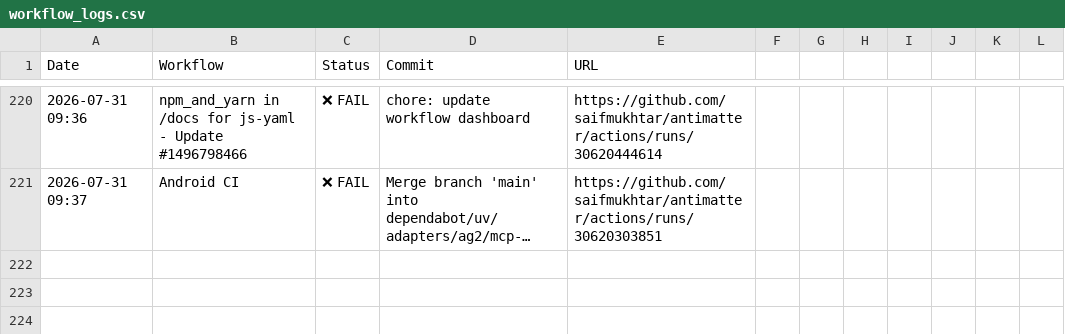
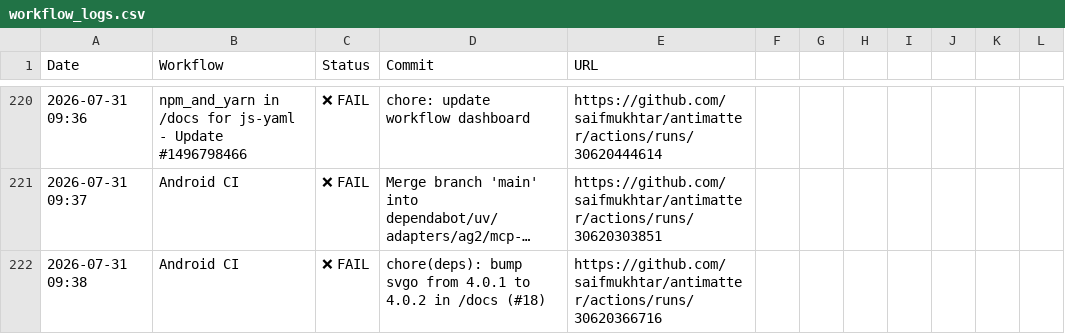
Before and after one commit to saifmukhtar/antimatter, a CSV file: .github/ci-logs/workflow_logs.csv, drawn as a sheet; only a part is shown, gaps mark what is left out; long unchanged cells end in …; the diff names each change by its address in the sheet, - before the commit and + after, or states it on an @@ line.

```diff
--- a/.github/ci-logs/workflow_logs.csv
+++ b/.github/ci-logs/workflow_logs.csv
+row 222: 2026-07-31 09:38 | Android CI | ❌ FAIL | chore(deps): bump svgo from 4.0.1 to 4.0.2 in /docs (#18) | https://github.com/saifmukhtar/antimatter/actions/runs/30620366716
```
Also changed, not shown: 1 other file.
